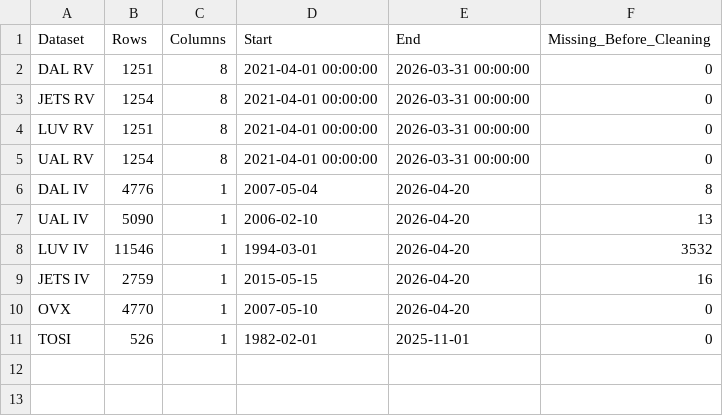
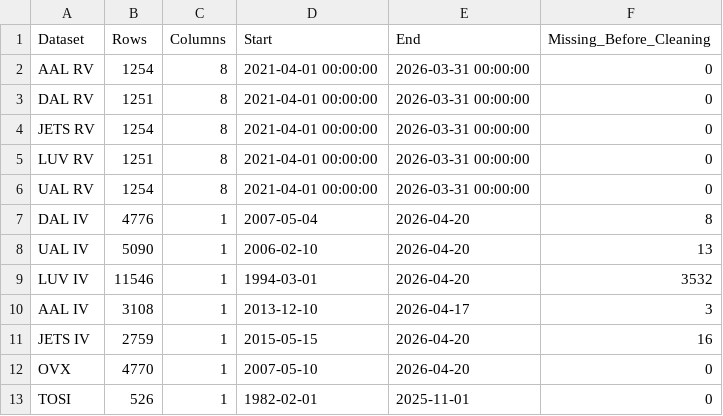
Before and after one commit to Blake-Stanley/Predicting-Airline-Stock-Volatility, a CSV file: data/processed/data_inventory.csv, drawn as a sheet; the diff names each change by its address in the sheet, - before the commit and + after, or states it on an @@ line.

```diff
--- a/data/processed/data_inventory.csv
+++ b/data/processed/data_inventory.csv
+row 2: AAL RV | 1254 | 8 | 2021-04-01 00:00:00 | 2026-03-31 00:00:00 | 0
+row 10: AAL IV | 3108 | 1 | 2013-12-10 | 2026-04-17 | 3
```
Also changed, not shown: 30 other files.
